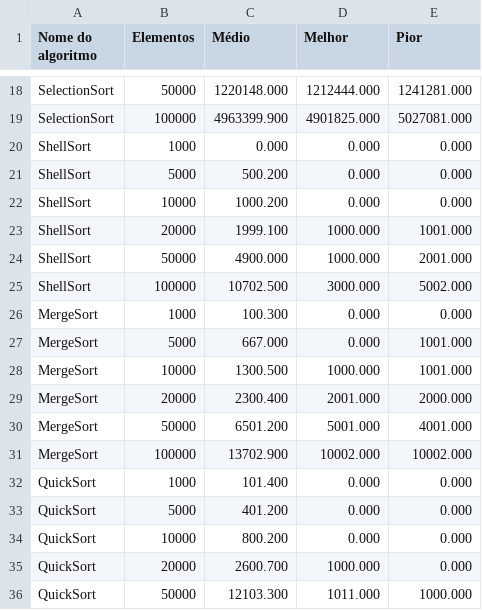
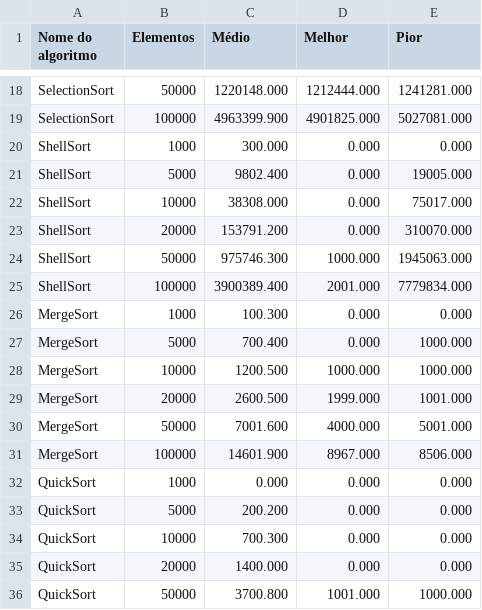
Before and after one commit to dib10/graficos-ifsp-algoritmos, a CSV file: algoritmos.csv, drawn as a sheet; only a part is shown, gaps mark what is left out; the diff covers the shown part only.

```diff
--- a/algoritmos.csv
+++ b/algoritmos.csv
@@ -19,18 +19,18 @@ SelectionSort,50000,1220148.000,1212444.000,1241281.000
 SelectionSort,100000,4963399.900,4901825.000,5027081.000
-ShellSort,1000,0.000,0.000,0.000
-ShellSort,5000,500.200,0.000,0.000
-ShellSort,10000,1000.200,0.000,0.000
-ShellSort,20000,1999.100,1000.000,1001.000
-ShellSort,50000,4900.000,1000.000,2001.000
-ShellSort,100000,10702.500,3000.000,5002.000
+ShellSort,1000,300.000,0.000,0.000
+ShellSort,5000,9802.400,0.000,19005.000
+ShellSort,10000,38308.000,0.000,75017.000
+ShellSort,20000,153791.200,0.000,310070.000
+ShellSort,50000,975746.300,1000.000,1945063.000
+ShellSort,100000,3900389.400,2001.000,7779834.000
 MergeSort,1000,100.300,0.000,0.000
-MergeSort,5000,667.000,0.000,1001.000
-MergeSort,10000,1300.500,1000.000,1001.000
-MergeSort,20000,2300.400,2001.000,2000.000
-MergeSort,50000,6501.200,5001.000,4001.000
-MergeSort,100000,13702.900,10002.000,10002.000
-QuickSort,1000,101.400,0.000,0.000
-QuickSort,5000,401.200,0.000,0.000
-QuickSort,10000,800.200,0.000,0.000
-QuickSort,20000,2600.700,1000.000,0.000
-QuickSort,50000,12103.300,1011.000,1000.000
+MergeSort,5000,700.400,0.000,1000.000
+MergeSort,10000,1200.500,1000.000,1000.000
+MergeSort,20000,2600.500,1999.000,1001.000
+MergeSort,50000,7001.600,4000.000,5001.000
+MergeSort,100000,14601.900,8967.000,8506.000
+QuickSort,1000,0.000,0.000,0.000
+QuickSort,5000,200.200,0.000,0.000
+QuickSort,10000,700.300,0.000,0.000
+QuickSort,20000,1400.000,0.000,0.000
+QuickSort,50000,3700.800,1001.000,1000.000
```
Also changed, not shown: 50 edited cells elsewhere in this file, 1 other file.
